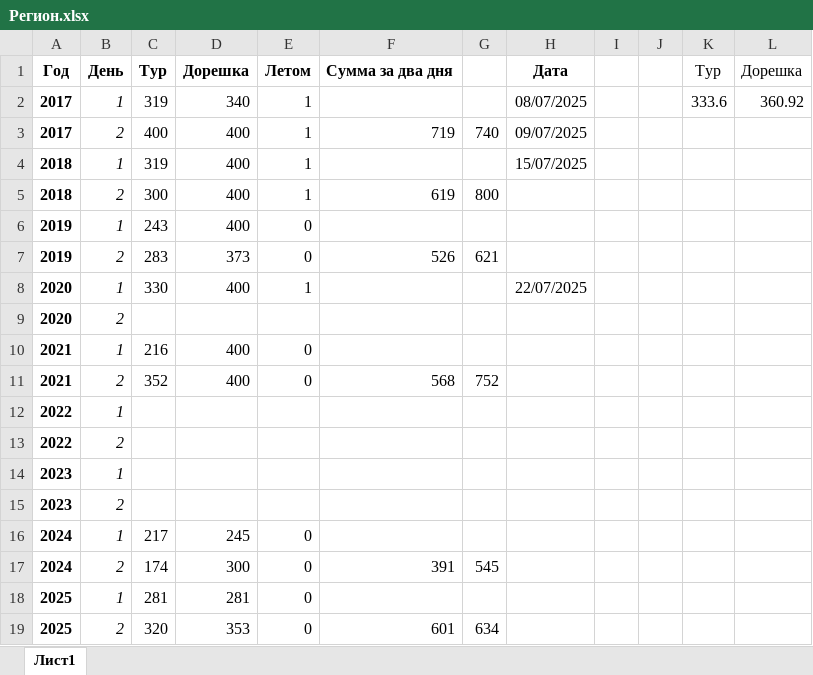
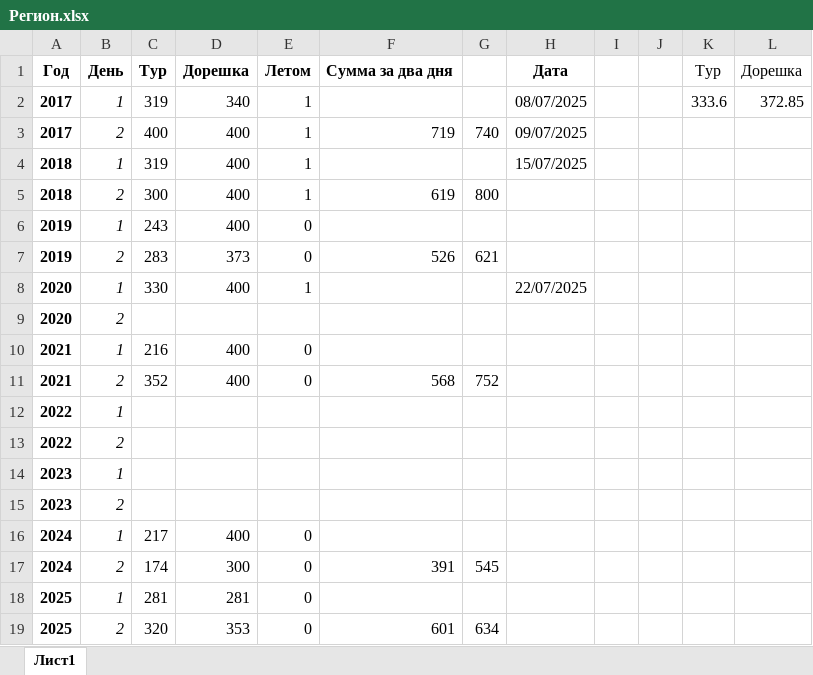
Before and after one commit to Marselel/vseros, an Excel workbook: Регион.xlsx, sheet Лист1, drawn as a sheet; values as stored, in another font and other column widths than the file's, no borders; the diff names each change by its address in the sheet, - before the commit and + after, or states it on an @@ line.

Commit message:
Add files via upload

```diff
--- a/Регион.xlsx (sheet Лист1)
+++ b/Регион.xlsx (sheet Лист1)
-L2: 360.92
+L2: 372.85
-D16: 245
+D16: 400
```
